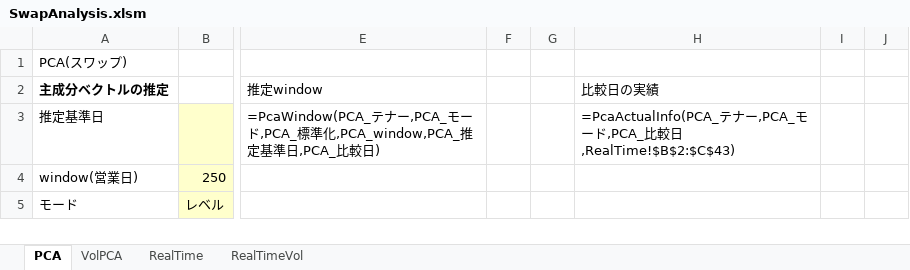
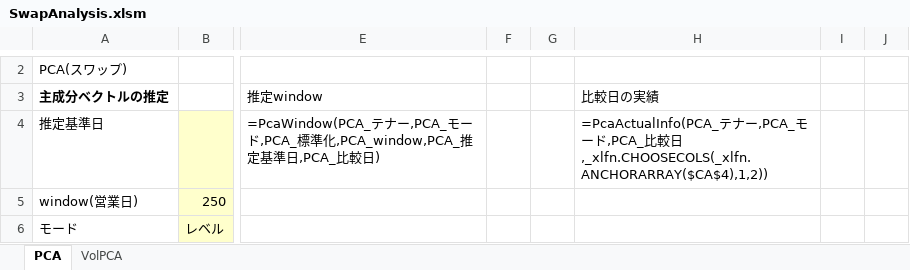
Before and after one commit to Nova-jp/pricing-sheet, an Excel workbook: templates/SwapAnalysis.xlsm, sheet PCA, drawn as a sheet; only a part is shown, gaps mark what is left out; values as stored, in another font and other column widths than the file's, no borders; formulas without a stored value are shown as written; charts and pictures not drawn; addresses are those after the commit; the diff covers the shown part only; the diff names each change by its address in the sheet, - before the commit and + after, or states it on an @@ line.

```diff
--- a/templates/SwapAnalysis.xlsm (sheet PCA)
+++ b/templates/SwapAnalysis.xlsm (sheet PCA)
-sheet tab: RealTime
-sheet tab: RealTimeVol
-H4: …較日,RealTime!$B$2:$C$43)
+H4: …較日,_xlfn.CHOOSECOLS(_xlfn.ANCHORARRAY($CA$4),1,2))
```
Also changed, not shown: 1 added row and 18 edited cells elsewhere in this sheet, sheet VolPCA, hidden cells, charts or pictures, templates/PricingSheet.xlsm, 17 other files.
